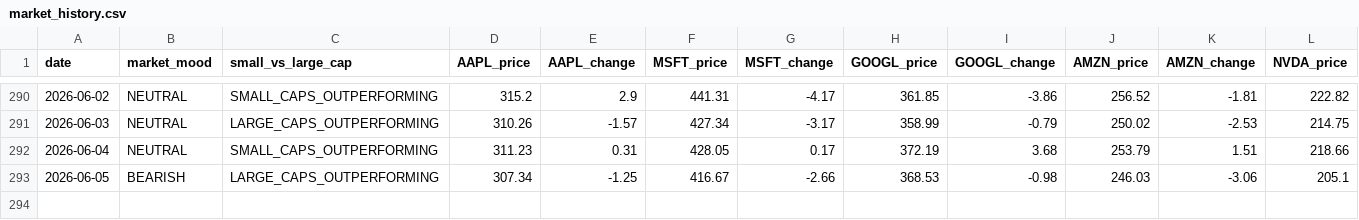
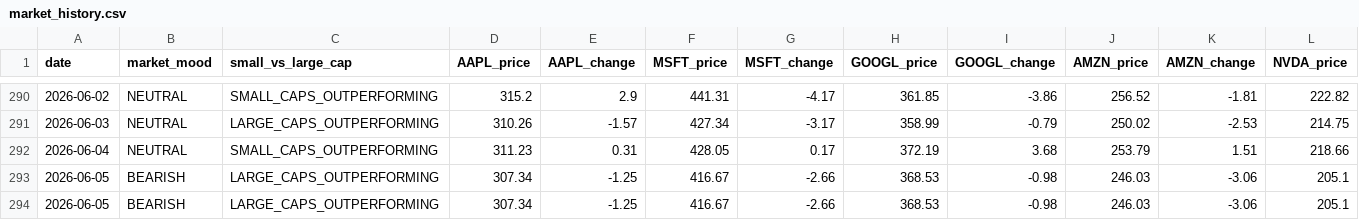
Before and after one commit to jfvitali-stack/microcap-adapted, a CSV file: data/market_history.csv, drawn as a sheet; only a part is shown, gaps mark what is left out; rows hold the shown columns only; the diff names each change by its address in the sheet, - before the commit and + after, or states it on an @@ line.

```diff
--- a/data/market_history.csv
+++ b/data/market_history.csv
+row 294: 2026-06-05 | BEARISH | LARGE_CAPS_OUTPERFORMING | 307.34 | -1.25 | 416.67 | -2.66 | 368.53 | -0.98 | 246.03 | -3.06 | 205.1
```
Also changed, not shown: 1 other file.
